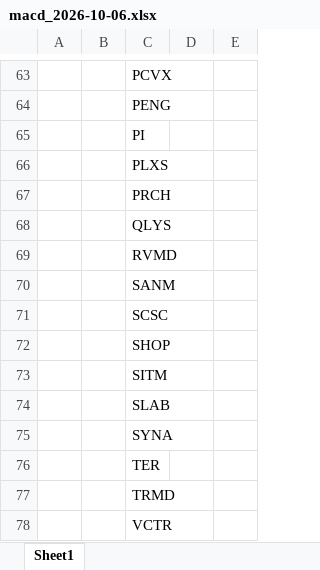
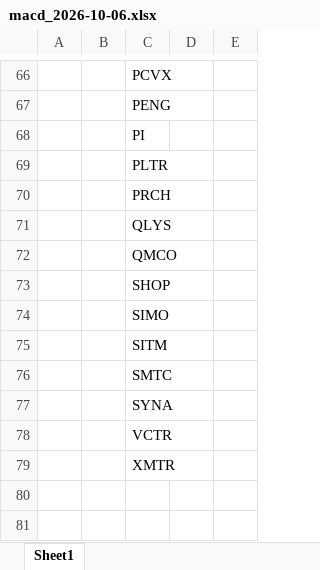
Before and after one commit to Kira11-ja/macd-scanner, an Excel workbook: results/macd_2026-10-06.xlsx, sheet Sheet1, drawn as a sheet; only a part is shown, gaps mark what is left out; values as stored, in another font and other column widths than the file's, no borders; removed rows and columns are numbered as before the commit, all else as after; the diff covers the shown part only; the diff names each change by its address in the sheet, - before the commit and + after, or states it on an @@ line.

```diff
--- a/results/macd_2026-10-06.xlsx (sheet Sheet1)
+++ b/results/macd_2026-10-06.xlsx (sheet Sheet1)
-C69: PLXS
+C69: PLTR
-C72: RVMD
+C72: QMCO
-row 70:  |  | SANM
-row 71:  |  | SCSC
+row 74:  |  | SIMO
-C76: SLAB
+C76: SMTC
-row 76:  |  | TER
-row 77:  |  | TRMD
+row 79:  |  | XMTR
```
Also changed, not shown: 21 added rows, 18 removed rows and 41 edited cells elsewhere in this sheet, results/symbols_raw.xlsx, 1 other file.
